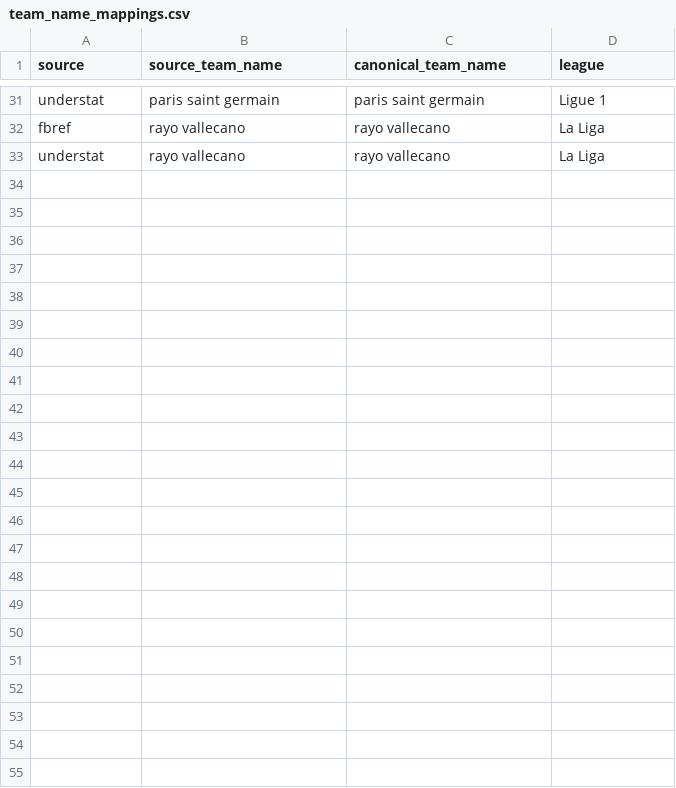
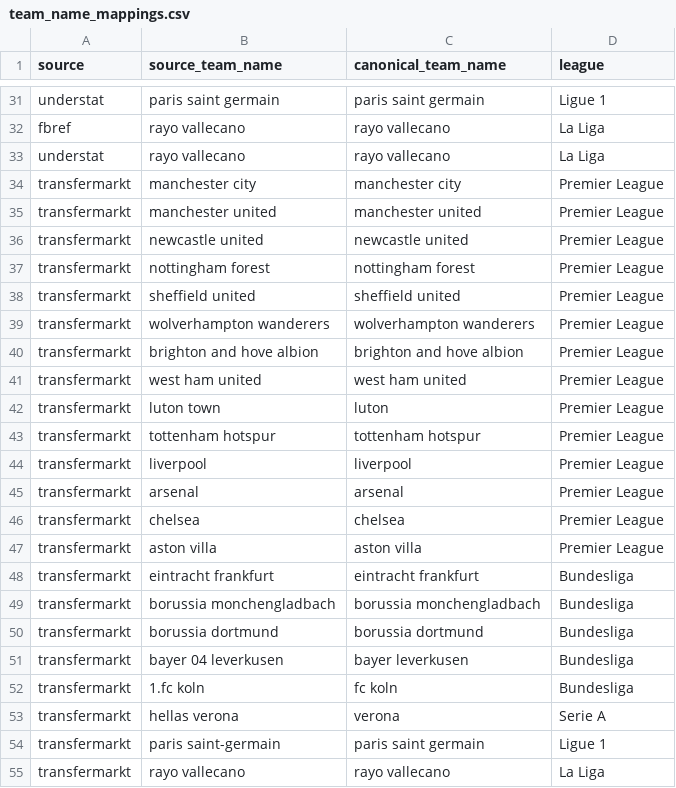
Before and after one commit to krstvc/regista-lens, a CSV file: transform/seeds/team_name_mappings.csv, drawn as a sheet; only a part is shown, gaps mark what is left out; the diff names each change by its address in the sheet, - before the commit and + after, or states it on an @@ line.

Commit message:
transfermarkt staging and entity resolution

```diff
--- a/transform/seeds/team_name_mappings.csv
+++ b/transform/seeds/team_name_mappings.csv
+row 34: transfermarkt | manchester city | manchester city | Premier League
+row 35: transfermarkt | manchester united | manchester united | Premier League
+row 36: transfermarkt | newcastle united | newcastle united | Premier League
+row 37: transfermarkt | nottingham forest | nottingham forest | Premier League
+row 38: transfermarkt | sheffield united | sheffield united | Premier League
+row 39: transfermarkt | wolverhampton wanderers | wolverhampton wanderers | Premier League
+row 40: transfermarkt | brighton and hove albion | brighton and hove albion | Premier League
+row 41: transfermarkt | west ham united | west ham united | Premier League
+row 42: transfermarkt | luton town | luton | Premier League
+row 43: transfermarkt | tottenham hotspur | tottenham hotspur | Premier League
+row 44: transfermarkt | liverpool | liverpool | Premier League
+row 45: transfermarkt | arsenal | arsenal | Premier League
+row 46: transfermarkt | chelsea | chelsea | Premier League
+row 47: transfermarkt | aston villa | aston villa | Premier League
+row 48: transfermarkt | eintracht frankfurt | eintracht frankfurt | Bundesliga
+row 49: transfermarkt | borussia monchengladbach | borussia monchengladbach | Bundesliga
+row 50: transfermarkt | borussia dortmund | borussia dortmund | Bundesliga
+row 51: transfermarkt | bayer 04 leverkusen | bayer leverkusen | Bundesliga
+row 52: transfermarkt | 1.fc koln | fc koln | Bundesliga
+row 53: transfermarkt | hellas verona | verona | Serie A
+row 54: transfermarkt | paris saint-germain | paris saint germain | Ligue 1
+row 55: transfermarkt | rayo vallecano | rayo vallecano | La Liga
```
Also changed, not shown: 8 other files.
